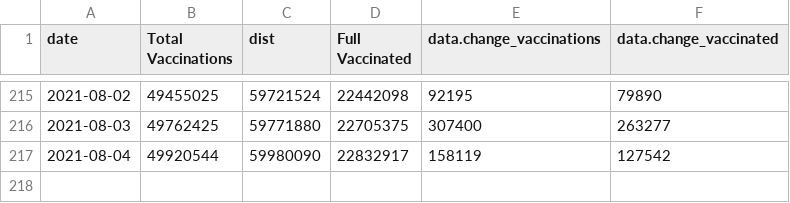
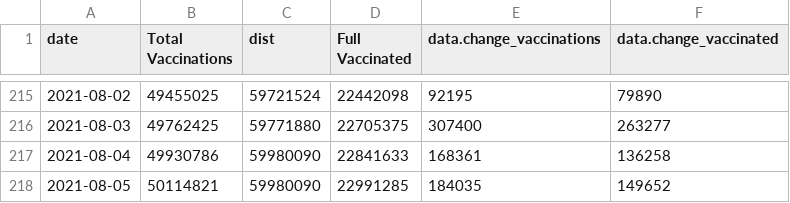
Before and after one commit to trevortombe/covidgraphs, a CSV file: Files/TimeSeries.csv, drawn as a sheet; only a part is shown, gaps mark what is left out.

```diff
--- a/Files/TimeSeries.csv
+++ b/Files/TimeSeries.csv
@@ -216,2 +216,3 @@
 2021-08-03,49762425,59771880,22705375,307400,263277
-2021-08-04,49920544,59980090,22832917,158119,127542
+2021-08-04,49930786,59980090,22841633,168361,136258
+2021-08-05,50114821,59980090,22991285,184035,149652
```
Also changed, not shown: Files/ProvTable.csv, 3 other files.
